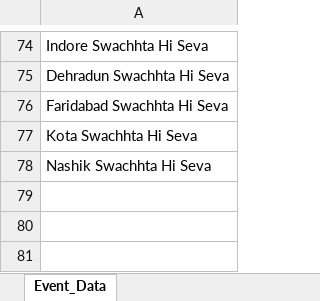
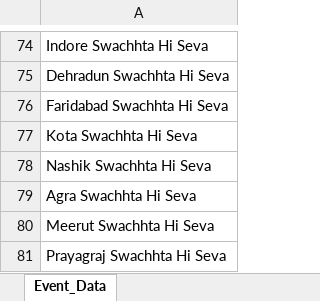
Before and after one commit to nishantsharma-dic/MYBharat-Automation, an Excel workbook: resources/Event_Name.xlsx, sheet Event_Data, drawn as a sheet; only a part is shown, gaps mark what is left out; values as stored, in another font and other column widths than the file's, no borders; the diff names each change by its address in the sheet, - before the commit and + after, or states it on an @@ line.

```diff
--- a/resources/Event_Name.xlsx (sheet Event_Data)
+++ b/resources/Event_Name.xlsx (sheet Event_Data)
+row 79: Agra Swachhta Hi Seva
+row 80: Meerut Swachhta Hi Seva
+row 81: Prayagraj Swachhta Hi Seva
```
Also changed, not shown: resources/Partner_prod.xlsx, resources/Youth_beta.xlsx, 3 other files.
